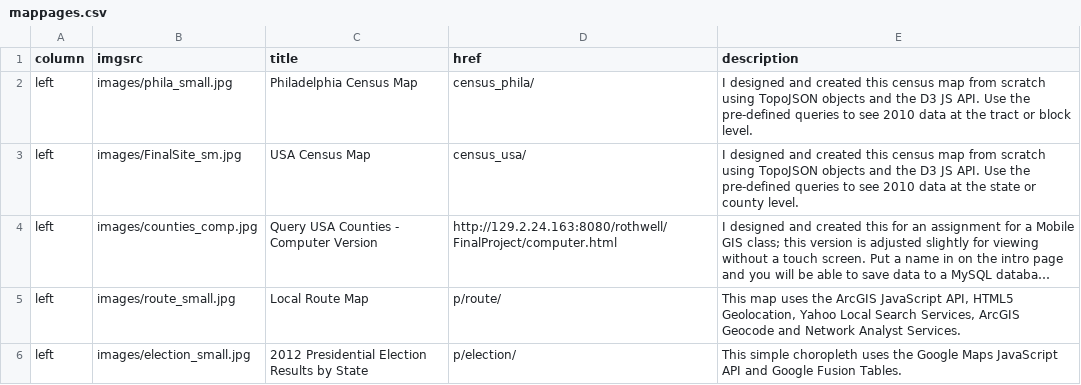
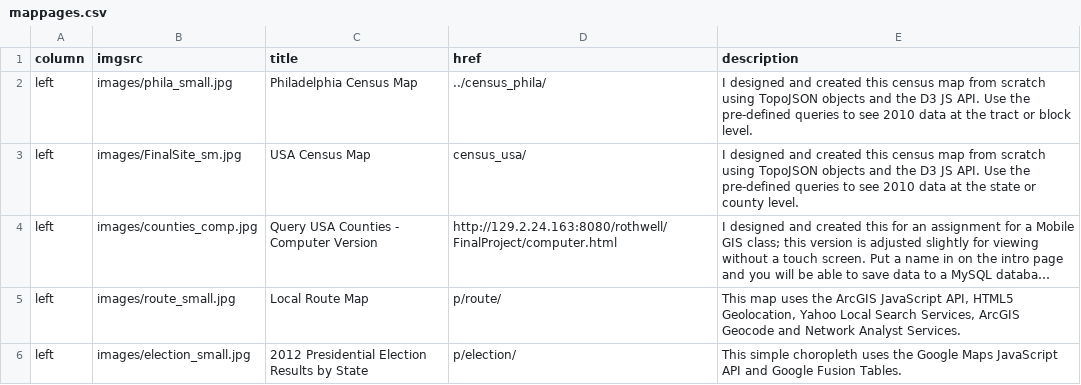
Before and after one commit to ajrothwell/mapperkeeper, a CSV file: data/mappages.csv, drawn as a sheet; only a part is shown; long unchanged cells end in ….

Commit message:
trying csv change

```diff
--- a/data/mappages.csv
+++ b/data/mappages.csv
@@ -1,3 +1,3 @@
 column,imgsrc,title,href,description
-left,images/phila_small.jpg,Philadelphia Census Map,census_phila/,I designed and created this census map from scratch using TopoJSON objects and the D3 JS API.  Use the pre-defined queries to see 2010 data at the tract or block level.
+left,images/phila_small.jpg,Philadelphia Census Map,../census_phila/,I designed and created this census map from scratch using TopoJSON objects and the D3 JS API.  Use the pre-defined queries to see 2010 data at the tract or block level.
 left,images/FinalSite_sm.jpg,USA Census Map,census_usa/,I designed and created this census map from scratch using TopoJSON objects and the D3 JS API.  Use the pre-defined queries to see 2010 data at the state or county level.
```
